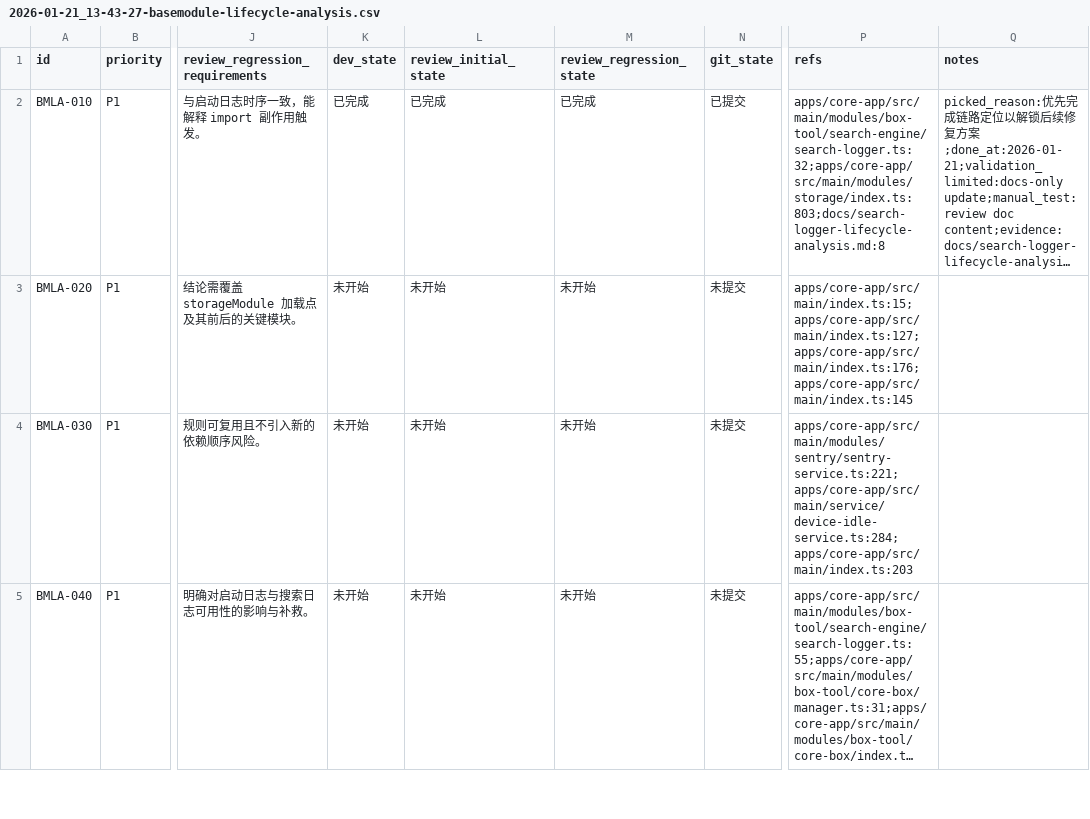
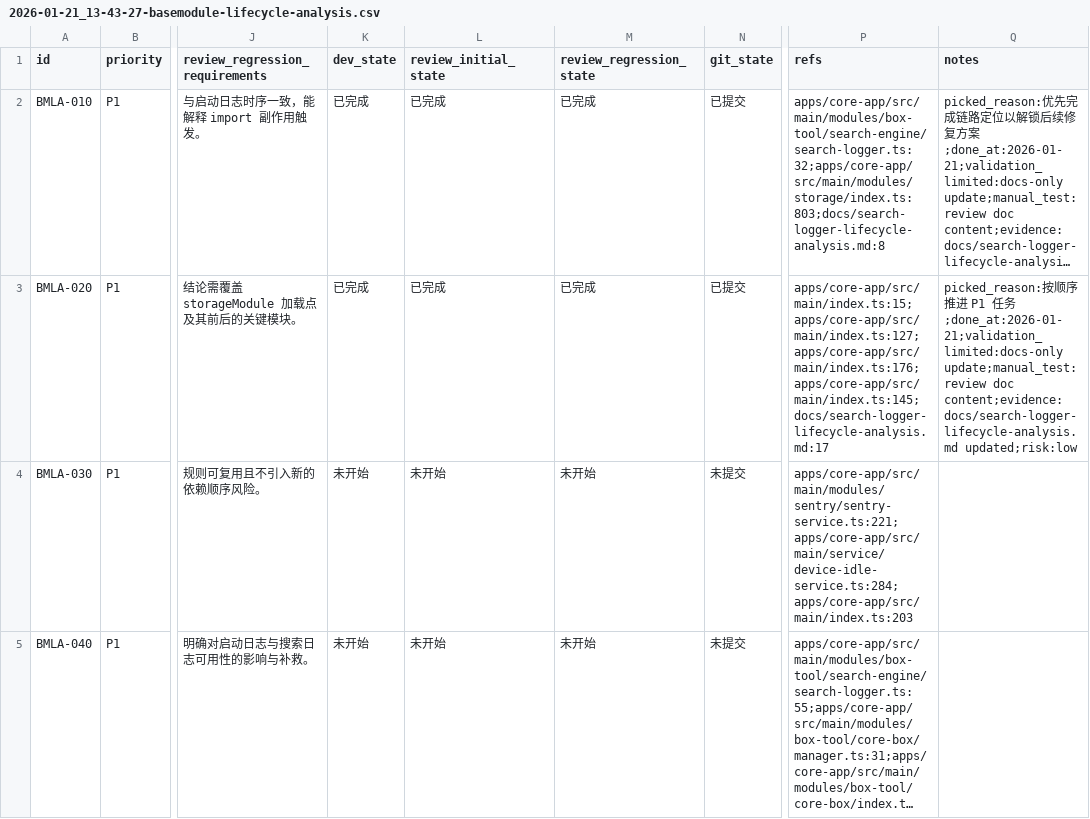
Before and after one commit to talex-touch/tuff, a CSV file: issues/2026-01-21_13-43-27-basemodule-lifecycle-analysis.csv, drawn as a sheet; only a part is shown, gaps mark what is left out; long unchanged cells end in …; the diff names each change by its address in the sheet, - before the commit and + after, or states it on an @@ line.

```diff
--- a/issues/2026-01-21_13-43-27-basemodule-lifecycle-analysis.csv
+++ b/issues/2026-01-21_13-43-27-basemodule-lifecycle-analysis.csv
-K3 (dev_state): 未开始
+K3 (dev_state): 已完成
-L3 (review_initial_state): 未开始
+L3 (review_initial_state): 已完成
-M3 (review_regression_state): 未开始
+M3 (review_regression_state): 已完成
-N3 (git_state): 未提交
+N3 (git_state): 已提交
-P3 (refs): apps/core-app/src/main/index.ts:15;apps/core-app/src/main/index.ts:127;apps/core-app/src/main/index.ts:176;apps/core-app/src/main/index.ts:145
+P3 (refs): apps/core-app/src/main/index.ts:15;apps/core-app/src/main/index.ts:127;apps/core-app/src/main/index.ts:176;apps/core-app/src/main/index.ts:145;docs/search-logger-lifecycle-analysis.md:17
-Q3 (notes): (empty)
+Q3 (notes): picked_reason:按顺序推进 P1 任务;done_at:2026-01-21;validation_limited:docs-only update;manual_test:review doc content;evidence:docs/search-logger-lifecycle-analysis.md updated;risk:low
```
Also changed, not shown: 1 other file.
